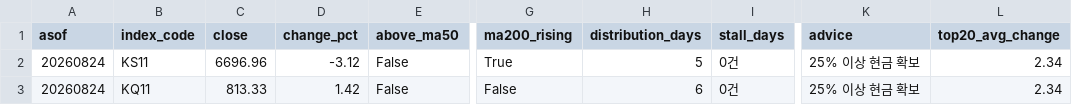
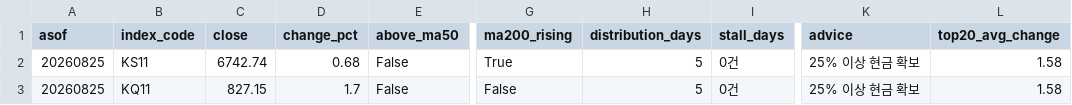
Before and after one commit to curry1004angel/allstock, a CSV file: data/screener/market_signal.csv, drawn as a sheet; only a part is shown, gaps mark what is left out; the diff names each change by its address in the sheet, - before the commit and + after, or states it on an @@ line.

```diff
--- a/data/screener/market_signal.csv
+++ b/data/screener/market_signal.csv
-A2:A3 (asof): 20260824
+A2:A3 (asof): 20260825
-C2 (close): 6696.96
+C2 (close): 6742.74
-D2 (change_pct): -3.12
+D2 (change_pct): 0.68
-L2:L3 (top20_avg_change): 2.34
+L2:L3 (top20_avg_change): 1.58
-C3 (close): 813.33
+C3 (close): 827.15
-D3 (change_pct): 1.42
+D3 (change_pct): 1.7
-H3 (distribution_days): 6
+H3 (distribution_days): 5
```
Also changed, not shown: data/screener/results.csv, 4 other files.
